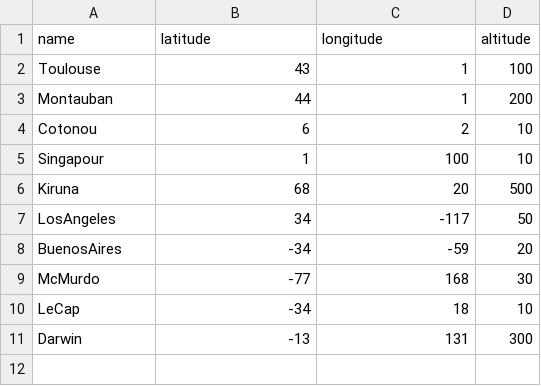
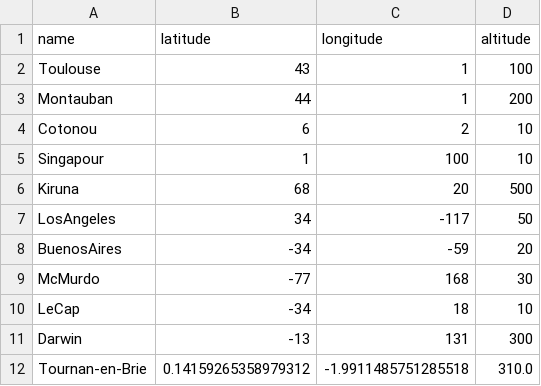
Before and after one commit to theorousseaux/jumeau_numerique, a CSV file: src/Data/GS.csv, drawn as a sheet; the diff names each change by its address in the sheet, - before the commit and + after, or states it on an @@ line.

```diff
--- a/src/Data/GS.csv
+++ b/src/Data/GS.csv
+row 12: Tournan-en-Brie | 0.14159265358979312 | -1.9911485751285518 | 310.0
```
Also changed, not shown: 3 other files.
